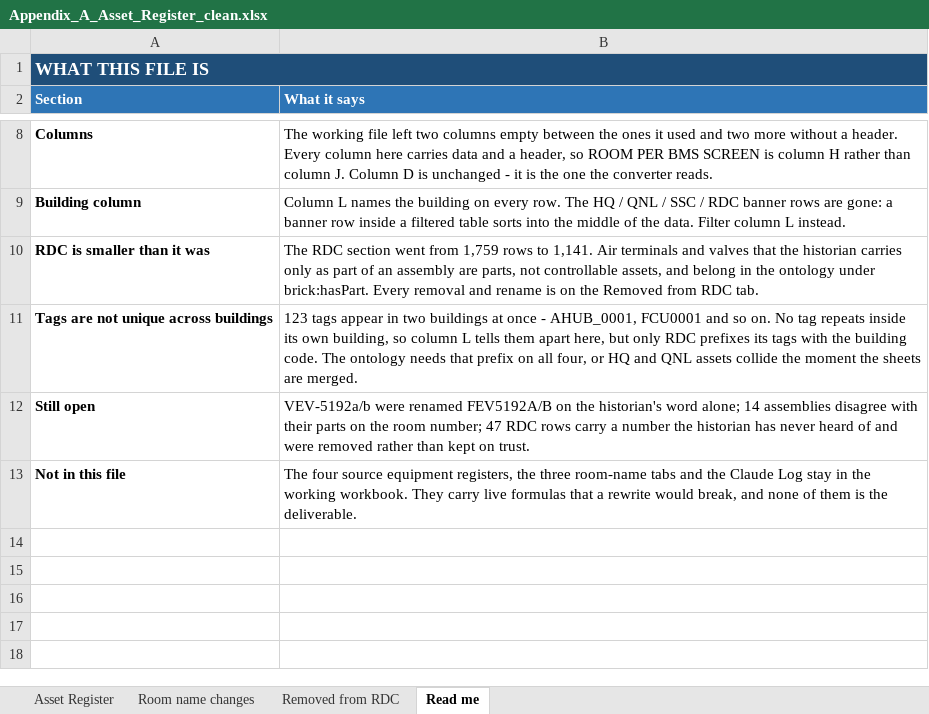
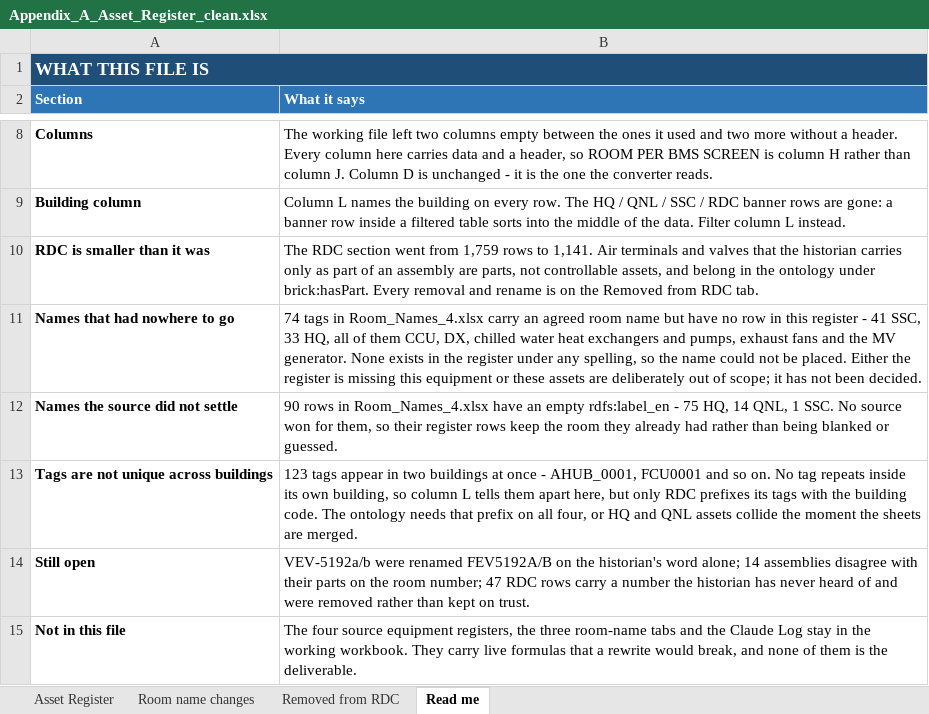
Before and after one commit to ahmad-smasri/claudeskills, an Excel workbook: projects/register-room-update/Appendix_A_Asset_Register_clean.xlsx, sheet Read me, drawn as a sheet; only a part is shown, gaps mark what is left out; values as stored, in another font and other column widths than the file's, no borders; the diff names each change by its address in the sheet, - before the commit and + after, or states it on an @@ line.

```diff
--- a/projects/register-room-update/Appendix_A_Asset_Register_clean.xlsx (sheet Read me)
+++ b/projects/register-room-update/Appendix_A_Asset_Register_clean.xlsx (sheet Read me)
+row 11: Names that had nowhere to go | 74 tags in Room_Names_4.xlsx carry an agreed room name but have no row in this register - 41 SSC, 33 HQ, all of them CCU, DX, chilled water heat exchangers and pumps, exhaust fans and the MV generator. None exists in the register under any spelling, so the name could not be placed. Either the register is missing this equipment or these assets are deliberately out of scope; it has not been decided.
+row 12: Names the source did not settle | 90 rows in Room_Names_4.xlsx have an empty rdfs:label_en - 75 HQ, 14 QNL, 1 SSC. No source won for them, so their register rows keep the room they already had rather than being blanked or guessed.
```
Also changed, not shown: 2 other files.
